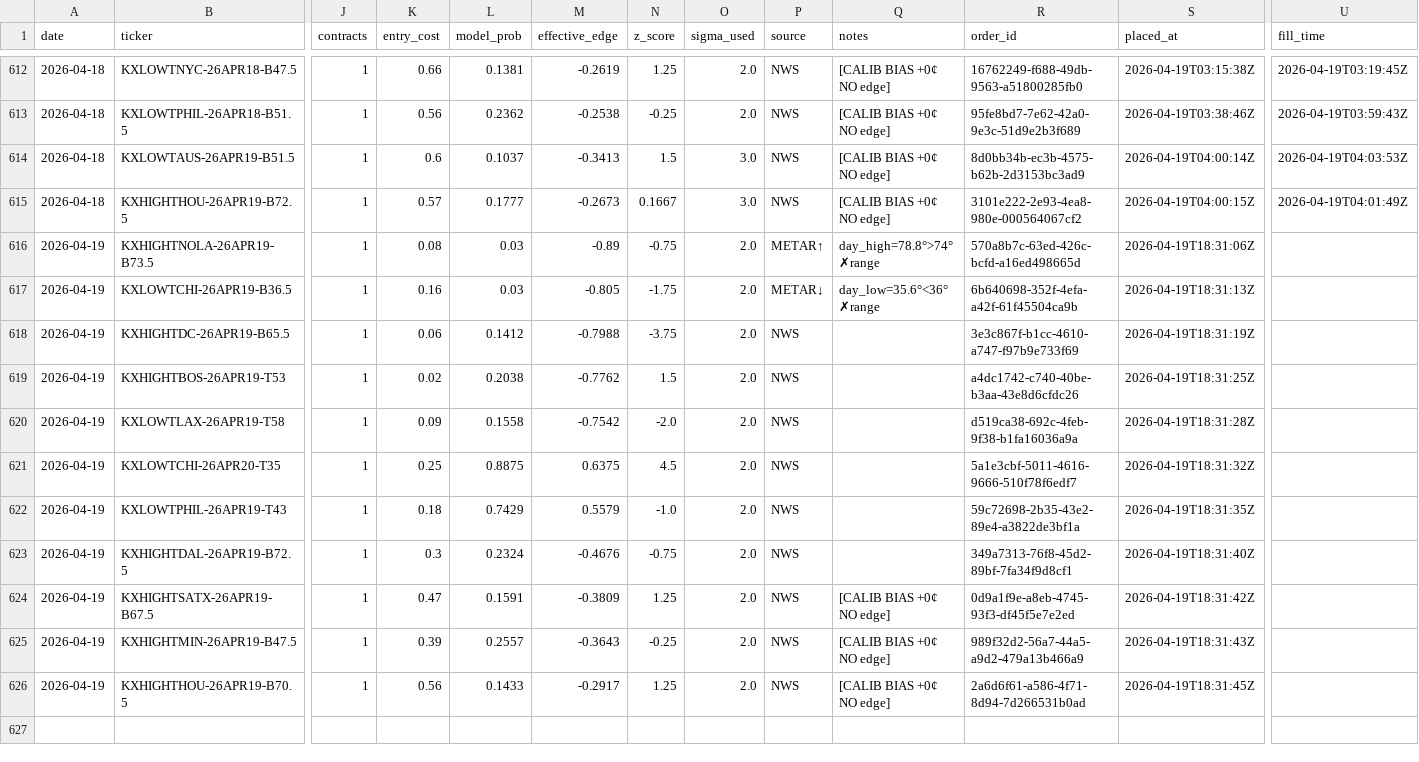
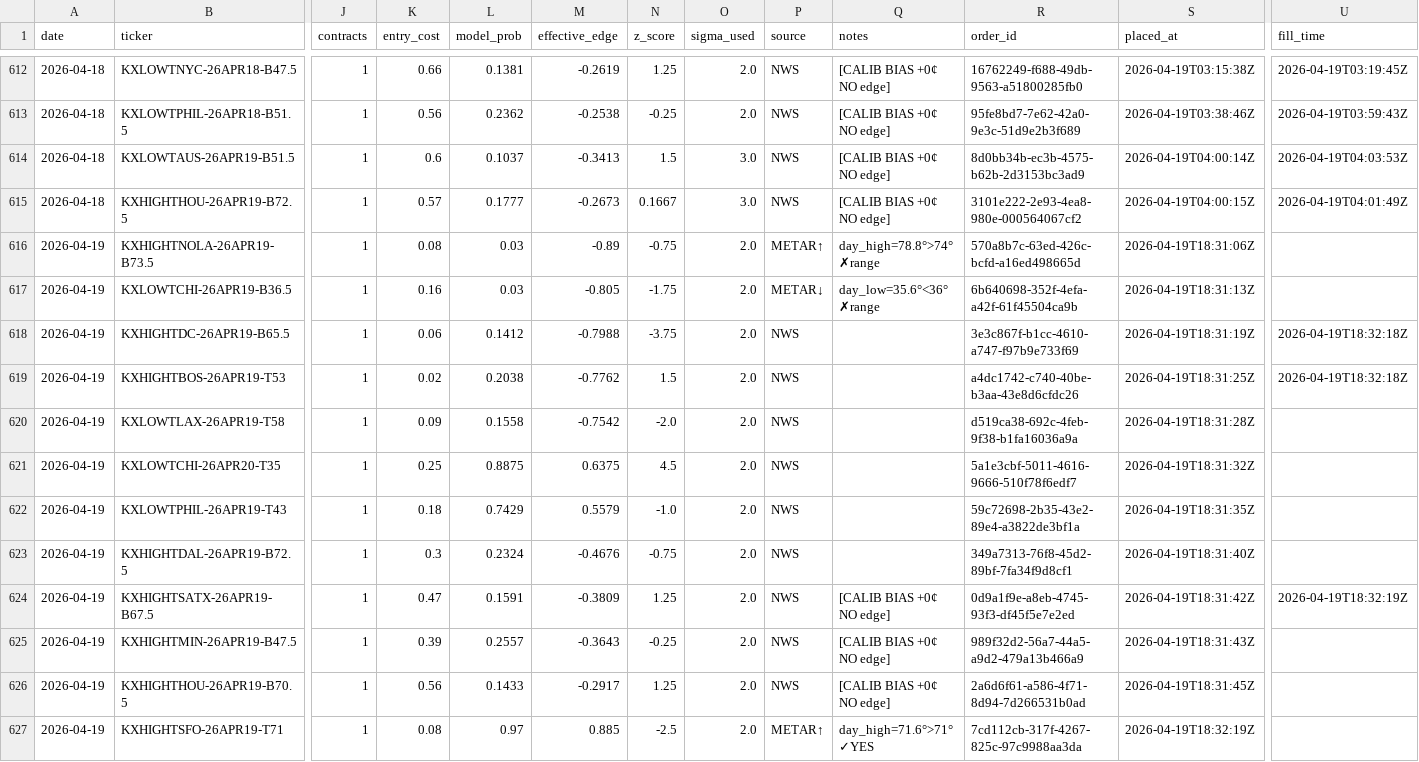
Before and after one commit to alexgarrison2/KalshiBotClaude, a CSV file: data/trades.csv, drawn as a sheet; only a part is shown, gaps mark what is left out; rows hold the shown columns only; the diff names each change by its address in the sheet, - before the commit and + after, or states it on an @@ line.

Commit message:
auto: trade log update

```diff
--- a/data/trades.csv
+++ b/data/trades.csv
-U618:U619 (fill_time): (empty)
+U618:U619 (fill_time): 2026-04-19T18:32:18Z
-U624 (fill_time): (empty)
+U624 (fill_time): 2026-04-19T18:32:19Z
+row 627: 2026-04-19 | KXHIGHTSFO-26APR19-T71 | 1 | 0.08 | 0.97 | 0.885 | -2.5 | 2.0 | METAR↑ | day_high=71.6°>71° ✓YES | 7cd112cb-317f-4267-825c-97c9988aa3da | 2026-04-19T18:32:19Z
```
